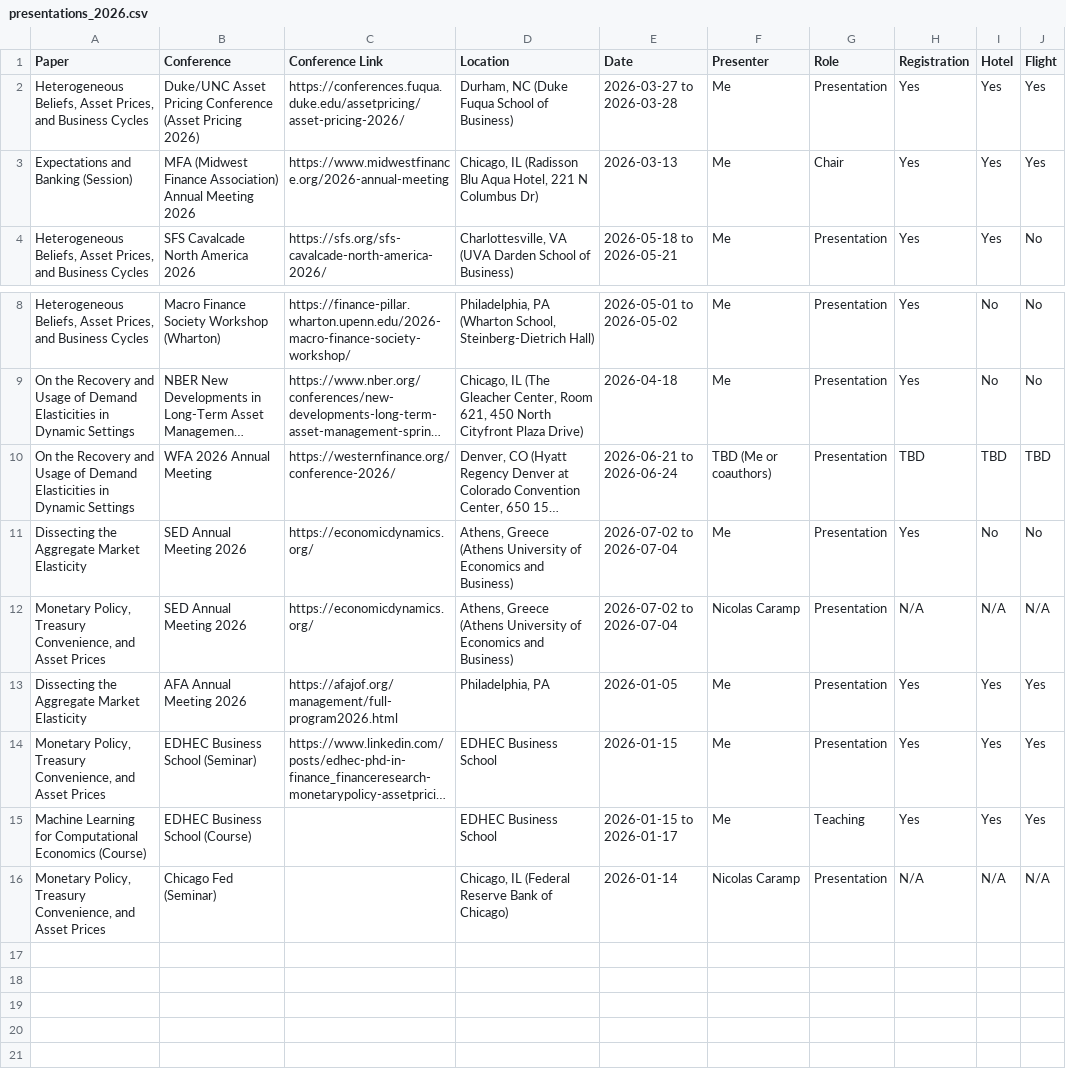
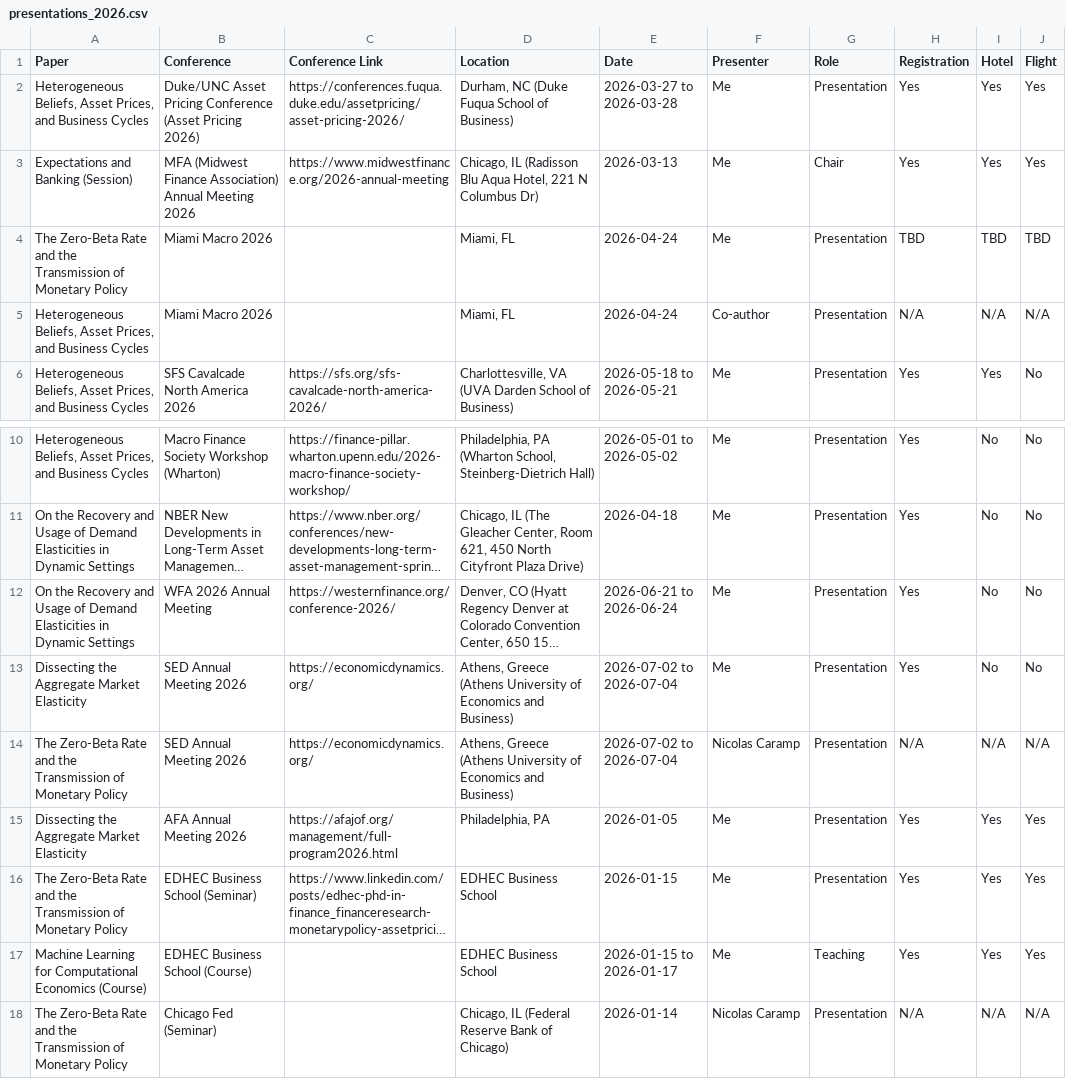
Before and after one commit to dejanirsilva/PersonalFinance, a CSV file: conferences/presentations_2026.csv, drawn as a sheet; only a part is shown, gaps mark what is left out; long unchanged cells end in …; addresses are those after the commit; the diff names each change by its address in the sheet, - before the commit and + after, or states it on an @@ line.

Commit message:
Update 2026 conference presentations

```diff
--- a/conferences/presentations_2026.csv
+++ b/conferences/presentations_2026.csv
+row 4: The Zero-Beta Rate and the Transmission of Monetary Policy | Miami Macro 2026 |  | Miami, FL | 2026-04-24 | Me | Presentation | TBD | TBD | TBD
+row 5: Heterogeneous Beliefs, Asset Prices, and Business Cycles | Miami Macro 2026 |  | Miami, FL | 2026-04-24 | Co-author | Presentation | N/A | N/A | N/A
-F12 (Presenter): TBD (Me or coauthors)
+F12 (Presenter): Me
-H12 (Registration): TBD
+H12 (Registration): Yes
-I12 (Hotel): TBD
+I12 (Hotel): No
-J12 (Flight): TBD
+J12 (Flight): No
-A14 (Paper): Monetary Policy, Treasury Convenience, and Asset Prices
+A14 (Paper): The Zero-Beta Rate and the Transmission of Monetary Policy
-A16 (Paper): Monetary Policy, Treasury Convenience, and Asset Prices
+A16 (Paper): The Zero-Beta Rate and the Transmission of Monetary Policy
-A18 (Paper): Monetary Policy, Treasury Convenience, and Asset Prices
+A18 (Paper): The Zero-Beta Rate and the Transmission of Monetary Policy
```
Also changed, not shown: 1 other file.
